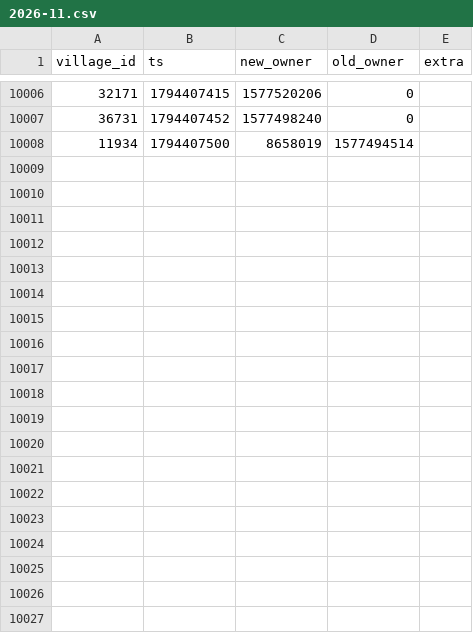
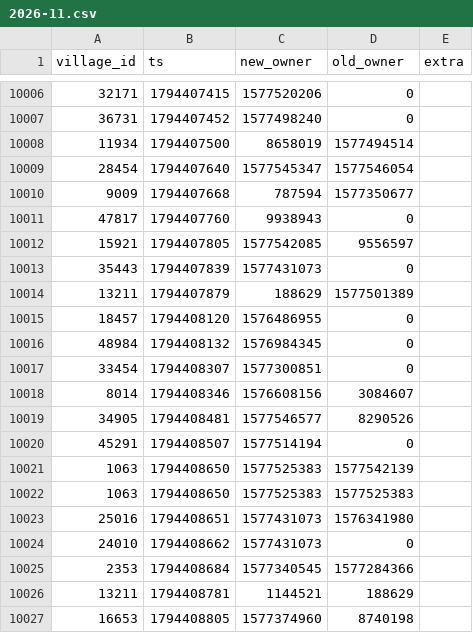
Before and after one commit to brisk-one/Karte259, a CSV file: data/conquers/2026-11.csv, drawn as a sheet; only a part is shown, gaps mark what is left out; the diff covers the shown part only.

```diff
--- a/data/conquers/2026-11.csv
+++ b/data/conquers/2026-11.csv
@@ -10008 +10008,20 @@ village_id,ts,new_owner,old_owner,extra
 11934,1794407500,8658019,1577494514,
+28454,1794407640,1577545347,1577546054,
+9009,1794407668,787594,1577350677,
+47817,1794407760,9938943,0,
+15921,1794407805,1577542085,9556597,
+35443,1794407839,1577431073,0,
+13211,1794407879,188629,1577501389,
+18457,1794408120,1576486955,0,
+48984,1794408132,1576984345,0,
+33454,1794408307,1577300851,0,
+8014,1794408346,1576608156,3084607,
+34905,1794408481,1577546577,8290526,
+45291,1794408507,1577514194,0,
+1063,1794408650,1577525383,1577542139,
+1063,1794408650,1577525383,1577525383,
+25016,1794408651,1577431073,1576341980,
+24010,1794408662,1577431073,0,
+2353,1794408684,1577340545,1577284366,
+13211,1794408781,1144521,188629,
+16653,1794408805,1577374960,8740198,
```
Also changed, not shown: 29 added rows elsewhere in this file, data/latest/allies.csv, data/latest/players.csv, 4 other files.
